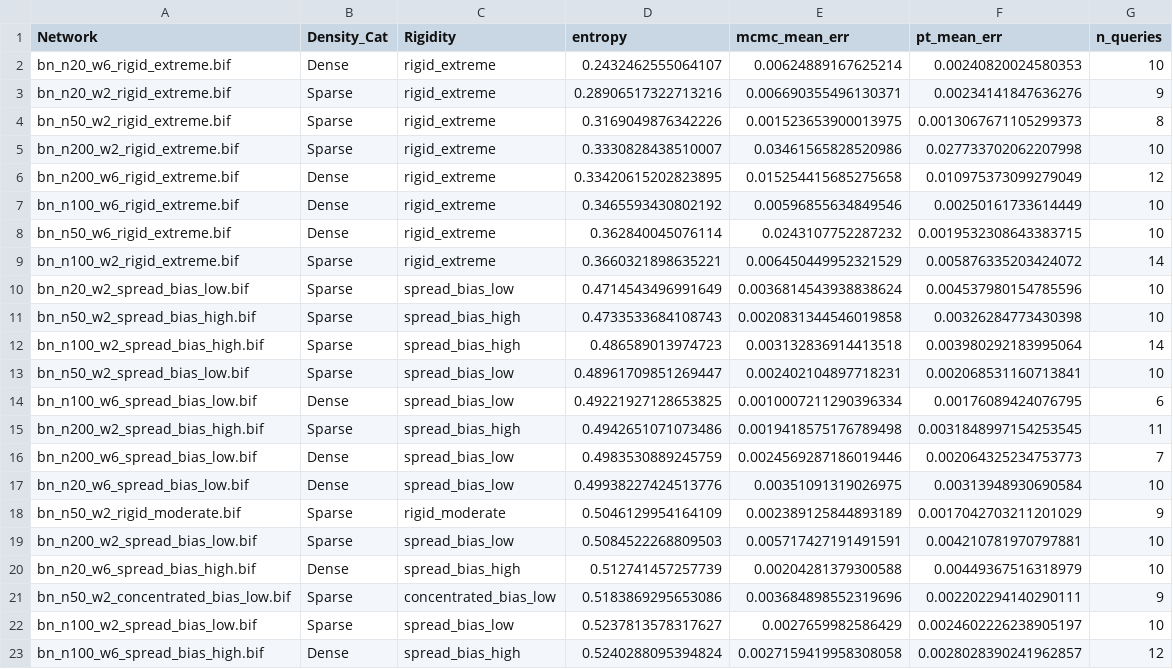
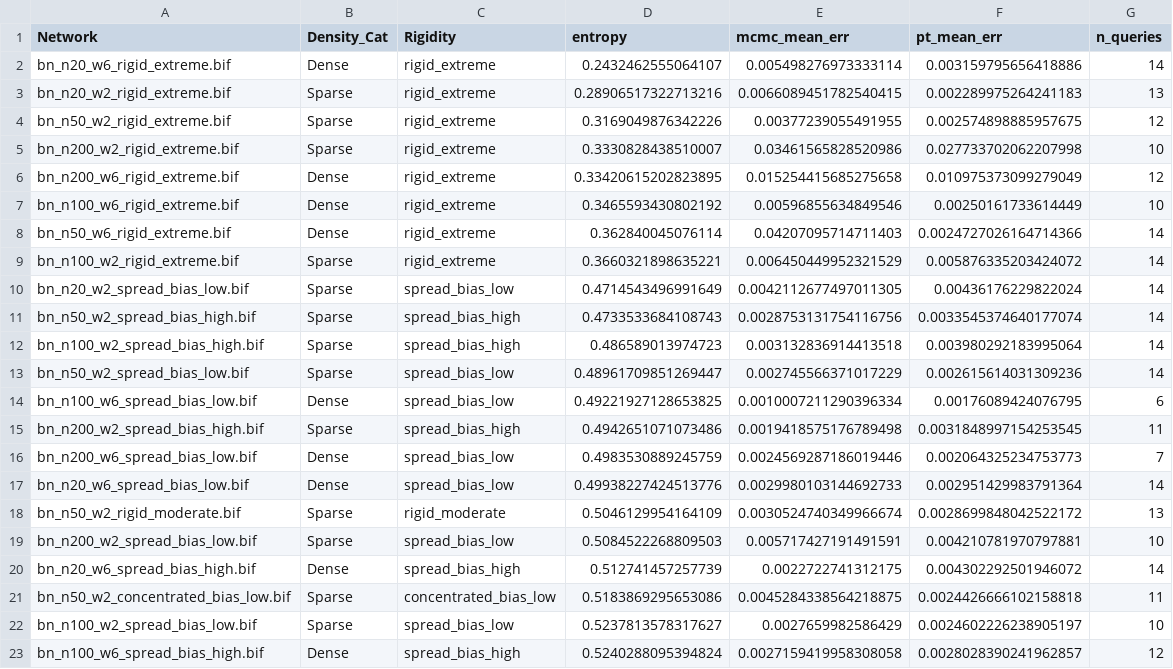
Before and after one commit to jpafcampos/explaining-BNs, a CSV file: src/summary_per_network_entropy.csv, drawn as a sheet; only a part is shown; the diff covers the shown part only.

```diff
--- a/src/summary_per_network_entropy.csv
+++ b/src/summary_per_network_entropy.csv
@@ -1,5 +1,5 @@
 Network,Density_Cat,Rigidity,entropy,mcmc_mean_err,pt_mean_err,n_queries
-bn_n20_w6_rigid_extreme.bif,Dense,rigid_extreme,0.2432462555064107,0.00624889167625214,0.00240820024580353,10
-bn_n20_w2_rigid_extreme.bif,Sparse,rigid_extreme,0.28906517322713216,0.006690355496130371,0.00234141847636276,9
-bn_n50_w2_rigid_extreme.bif,Sparse,rigid_extreme,0.3169049876342226,0.001523653900013975,0.0013067671105299373,8
+bn_n20_w6_rigid_extreme.bif,Dense,rigid_extreme,0.2432462555064107,0.005498276973333114,0.003159795656418886,14
+bn_n20_w2_rigid_extreme.bif,Sparse,rigid_extreme,0.28906517322713216,0.0066089451782540415,0.002289975264241183,13
+bn_n50_w2_rigid_extreme.bif,Sparse,rigid_extreme,0.3169049876342226,0.00377239055491955,0.002574898885957675,12
 bn_n200_w2_rigid_extreme.bif,Sparse,rigid_extreme,0.3330828438510007,0.03461565828520986,0.027733702062207998,10
@@ -7,8 +7,8 @@ bn_n200_w6_rigid_extreme.bif,Dense,rigid_extreme,0.33420615202823895,0.015254415
 bn_n100_w6_rigid_extreme.bif,Dense,rigid_extreme,0.3465593430802192,0.00596855634849546,0.00250161733614449,10
-bn_n50_w6_rigid_extreme.bif,Dense,rigid_extreme,0.362840045076114,0.0243107752287232,0.0019532308643383715,10
+bn_n50_w6_rigid_extreme.bif,Dense,rigid_extreme,0.362840045076114,0.04207095714711403,0.0024727026164714366,14
 bn_n100_w2_rigid_extreme.bif,Sparse,rigid_extreme,0.3660321898635221,0.006450449952321529,0.005876335203424072,14
-bn_n20_w2_spread_bias_low.bif,Sparse,spread_bias_low,0.4714543496991649,0.0036814543938838624,0.004537980154785596,10
-bn_n50_w2_spread_bias_high.bif,Sparse,spread_bias_high,0.4733533684108743,0.0020831344546019858,0.00326284773430398,10
+bn_n20_w2_spread_bias_low.bif,Sparse,spread_bias_low,0.4714543496991649,0.0042112677497011305,0.00436176229822024,14
+bn_n50_w2_spread_bias_high.bif,Sparse,spread_bias_high,0.4733533684108743,0.0028753131754116756,0.0033545374640177074,14
 bn_n100_w2_spread_bias_high.bif,Sparse,spread_bias_high,0.486589013974723,0.003132836914413518,0.003980292183995064,14
-bn_n50_w2_spread_bias_low.bif,Sparse,spread_bias_low,0.48961709851269447,0.002402104897718231,0.002068531160713841,10
+bn_n50_w2_spread_bias_low.bif,Sparse,spread_bias_low,0.48961709851269447,0.002745566371017229,0.002615614031309236,14
 bn_n100_w6_spread_bias_low.bif,Dense,spread_bias_low,0.49221927128653825,0.0010007211290396334,0.00176089424076795,6
@@ -16,7 +16,7 @@ bn_n200_w2_spread_bias_high.bif,Sparse,spread_bias_high,0.4942651071073486,0.001
 bn_n200_w6_spread_bias_low.bif,Dense,spread_bias_low,0.4983530889245759,0.0024569287186019446,0.002064325234753773,7
-bn_n20_w6_spread_bias_low.bif,Dense,spread_bias_low,0.49938227424513776,0.00351091319026975,0.00313948930690584,10
-bn_n50_w2_rigid_moderate.bif,Sparse,rigid_moderate,0.5046129954164109,0.002389125844893189,0.0017042703211201029,9
+bn_n20_w6_spread_bias_low.bif,Dense,spread_bias_low,0.49938227424513776,0.0029980103144692733,0.002951429983791364,14
+bn_n50_w2_rigid_moderate.bif,Sparse,rigid_moderate,0.5046129954164109,0.0030524740349966674,0.0028699848042522172,13
 bn_n200_w2_spread_bias_low.bif,Sparse,spread_bias_low,0.5084522268809503,0.005717427191491591,0.004210781970797881,10
-bn_n20_w6_spread_bias_high.bif,Dense,spread_bias_high,0.512741457257739,0.00204281379300588,0.00449367516318979,10
-bn_n50_w2_concentrated_bias_low.bif,Sparse,concentrated_bias_low,0.5183869295653086,0.003684898552319696,0.002202294140290111,9
+bn_n20_w6_spread_bias_high.bif,Dense,spread_bias_high,0.512741457257739,0.0022722741312175,0.004302292501946072,14
+bn_n50_w2_concentrated_bias_low.bif,Sparse,concentrated_bias_low,0.5183869295653086,0.0045284338564218875,0.0024426666102158818,11
 bn_n100_w2_spread_bias_low.bif,Sparse,spread_bias_low,0.5237813578317627,0.0027659982586429,0.0024602226238905197,10
```
Also changed, not shown: 75 edited cells elsewhere in this file, src/summary_density_rigidity.csv, src/targeted_sdp_benchmark_all_methods_bucket_06.csv, 29 other files.
